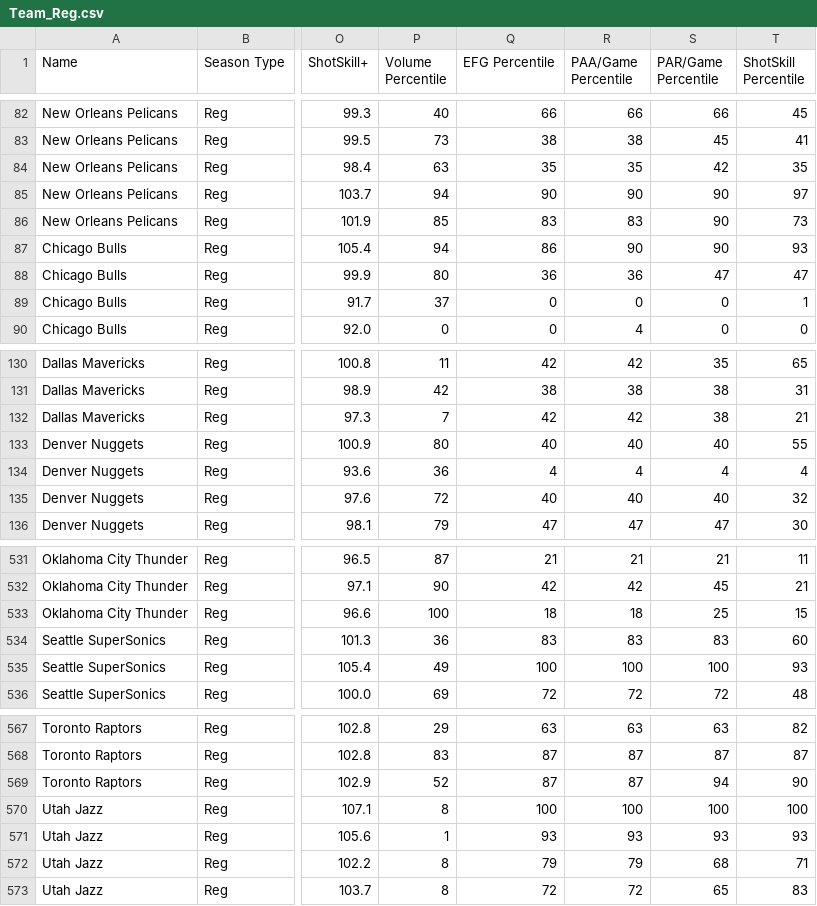
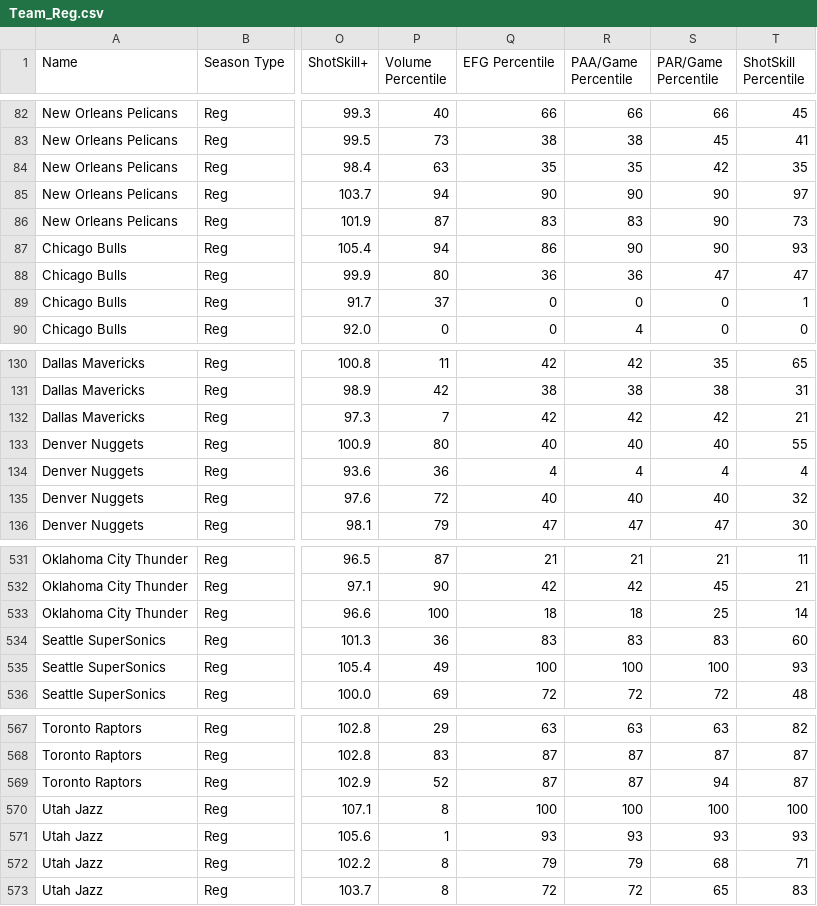
Before and after one commit to Connor-R/nba_shot_charts, a CSV file: csvs/leaderboards/Team_Reg.csv, drawn as a sheet; only a part is shown, gaps mark what is left out; the diff covers the shown part only; the diff names each change by its address in the sheet, - before the commit and + after, or states it on an @@ line.

```diff
--- a/csvs/leaderboards/Team_Reg.csv
+++ b/csvs/leaderboards/Team_Reg.csv
-P86 (Volume Percentile): 85
+P86 (Volume Percentile): 87
-S132 (PAR/Game Percentile): 38
+S132 (PAR/Game Percentile): 42
-T533 (ShotSkill Percentile): 15
+T533 (ShotSkill Percentile): 14
-T569 (ShotSkill Percentile): 90
+T569 (ShotSkill Percentile): 87
```
Also changed, not shown: 66 edited cells elsewhere in this file, csvs/leaderboards/Player_Post_Career.csv, csvs/leaderboards/Player_Pre.csv, 3 other files.
